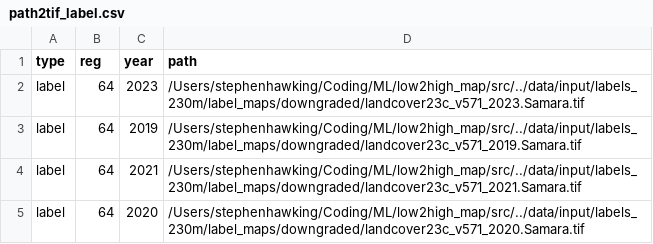
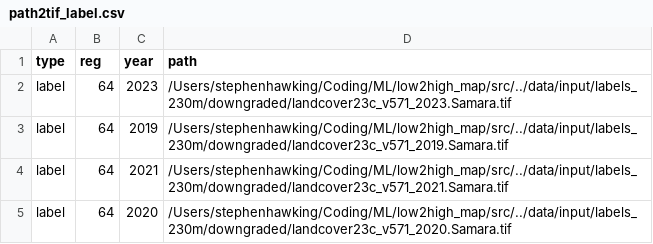
Before and after one commit to 1cosmic/low2high_map, a CSV file: data/processing/path2tif_label.csv, drawn as a sheet.

```diff
--- a/data/processing/path2tif_label.csv
+++ b/data/processing/path2tif_label.csv
@@ -1,5 +1,5 @@
 type,reg,year,path
-label,64,2023,/Users/stephenhawking/Coding/ML/low2high_map/src/../data/input/labels_230m/label_maps/downgraded/landcover23c_v571_2023.Samara.tif
-label,64,2019,/Users/stephenhawking/Coding/ML/low2high_map/src/../data/input/labels_230m/label_maps/downgraded/landcover23c_v571_2019.Samara.tif
-label,64,2021,/Users/stephenhawking/Coding/ML/low2high_map/src/../data/input/labels_230m/label_maps/downgraded/landcover23c_v571_2021.Samara.tif
-label,64,2020,/Users/stephenhawking/Coding/ML/low2high_map/src/../data/input/labels_230m/label_maps/downgraded/landcover23c_v571_2020.Samara.tif
+label,64,2023,/Users/stephenhawking/Coding/ML/low2high_map/src/../data/input/labels_230m/downgraded/landcover23c_v571_2023.Samara.tif
+label,64,2019,/Users/stephenhawking/Coding/ML/low2high_map/src/../data/input/labels_230m/downgraded/landcover23c_v571_2019.Samara.tif
+label,64,2021,/Users/stephenhawking/Coding/ML/low2high_map/src/../data/input/labels_230m/downgraded/landcover23c_v571_2021.Samara.tif
+label,64,2020,/Users/stephenhawking/Coding/ML/low2high_map/src/../data/input/labels_230m/downgraded/landcover23c_v571_2020.Samara.tif
```
Also changed, not shown: data/processing/path2tif_sign.csv, 9 other files.
